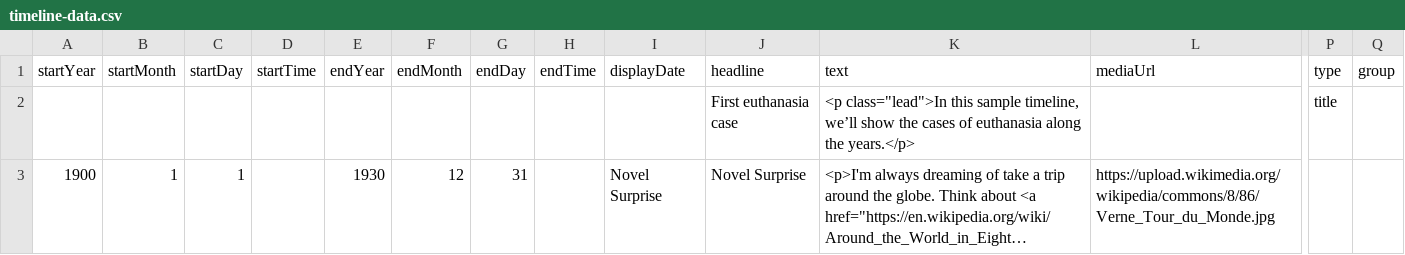
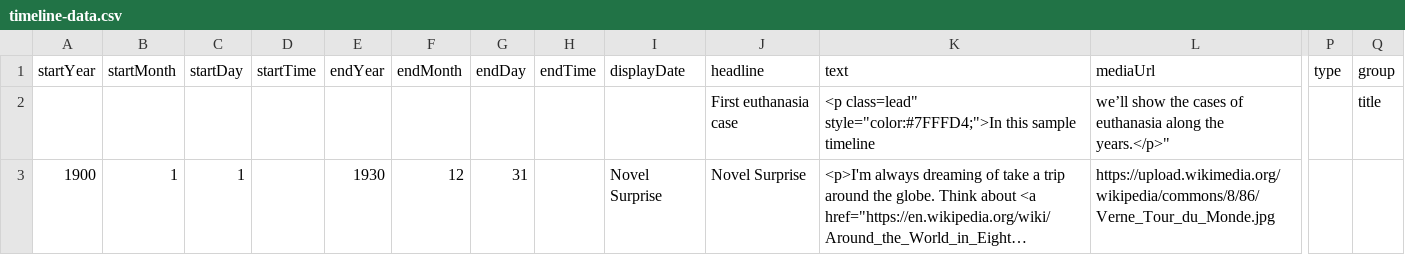
Before and after one commit to DeustoKom/MSGW2022-timeline, a CSV file: docs/goaldiggers/timeline-data.csv, drawn as a sheet; only a part is shown, gaps mark what is left out; long unchanged cells end in …; removed rows and columns are numbered as before the commit, all else as after; rows hold the shown columns only; the diff names each change by its address in the sheet, - before the commit and + after, or states it on an @@ line.

Commit message:
Set color for the lead

```diff
--- a/docs/goaldiggers/timeline-data.csv
+++ b/docs/goaldiggers/timeline-data.csv
-row 2:  |  |  |  |  |  |  |  |  | First euthanasia case | <p class="lead">In this sample timeline, we’ll show the cases of euthanasia along the years.</p> |  | title
+row 2:  |  |  |  |  |  |  |  |  | First euthanasia case | <p class=lead" style="color:#7FFFD4;">In this sample timeline | we’ll show the cases of euthanasia along the years.</p>" |  | title
```
